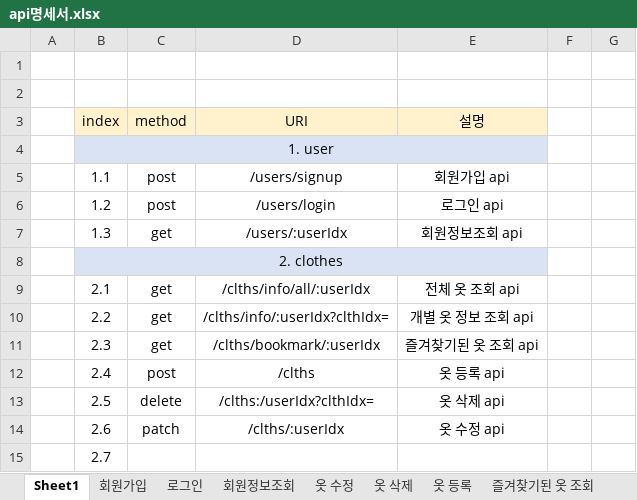
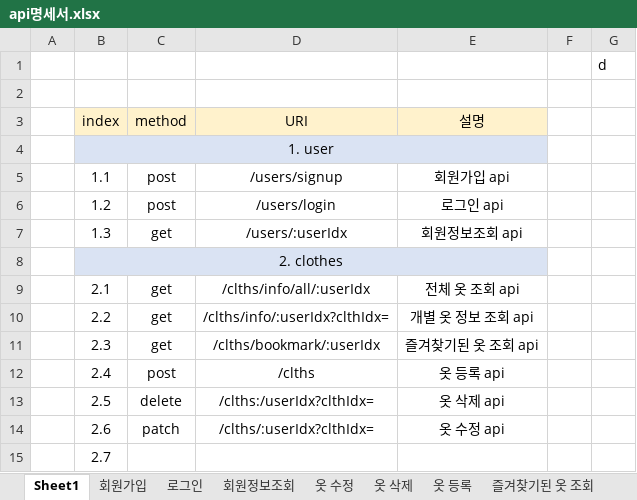
Before and after one commit to choign3123/SE_7, an Excel workbook: 클래스_다이어그램/api명세서.xlsx, sheet Sheet1, drawn as a sheet; values as stored, in another font and other column widths than the file's, no borders; the diff names each change by its address in the sheet, - before the commit and + after, or states it on an @@ line.

```diff
--- a/클래스_다이어그램/api명세서.xlsx (sheet Sheet1)
+++ b/클래스_다이어그램/api명세서.xlsx (sheet Sheet1)
-G1: (empty)
+G1: d
-D14 (URI): /clths/:userIdx
+D14 (URI): /clths/:userIdx?clthIdx=
```
Also changed, not shown: sheet 옷 수정, sheet 옷 등록, 2 other files.
